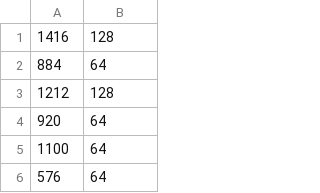
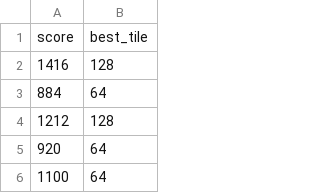
Before and after one commit to Kulbear/endless-2048, a CSV file: results/random_walk_prob_2.csv, drawn as a sheet; only a part is shown; the shorter side is filled out with more unchanged rows; the diff names each change by its address in the sheet, - before the commit and + after, or states it on an @@ line.

```diff
--- a/results/random_walk_prob_2.csv
+++ b/results/random_walk_prob_2.csv
+row 1: score | best_tile
```
Also changed, not shown: results/random_walk_prob_1.csv, results/random_walk_prob_3.csv, 7 other files.
